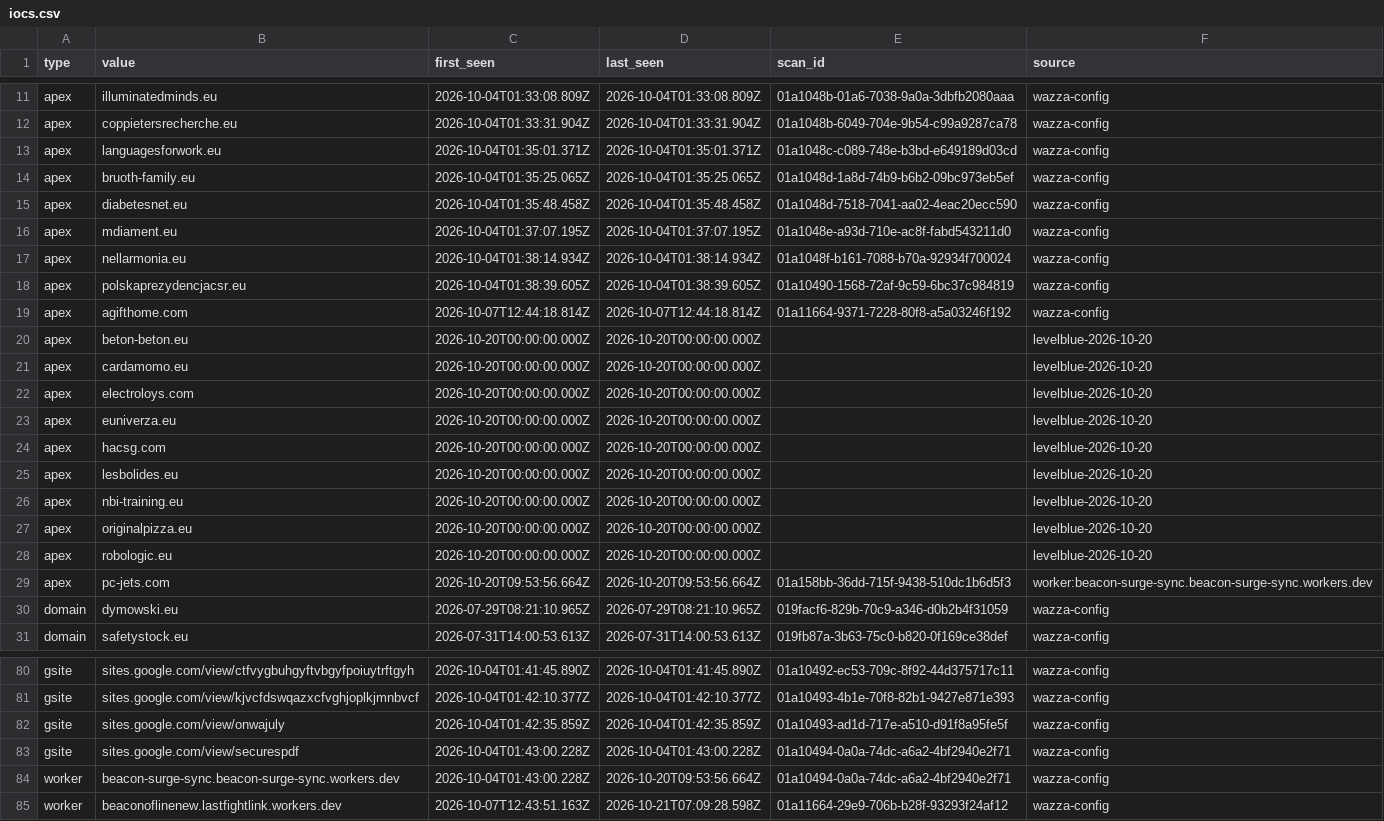
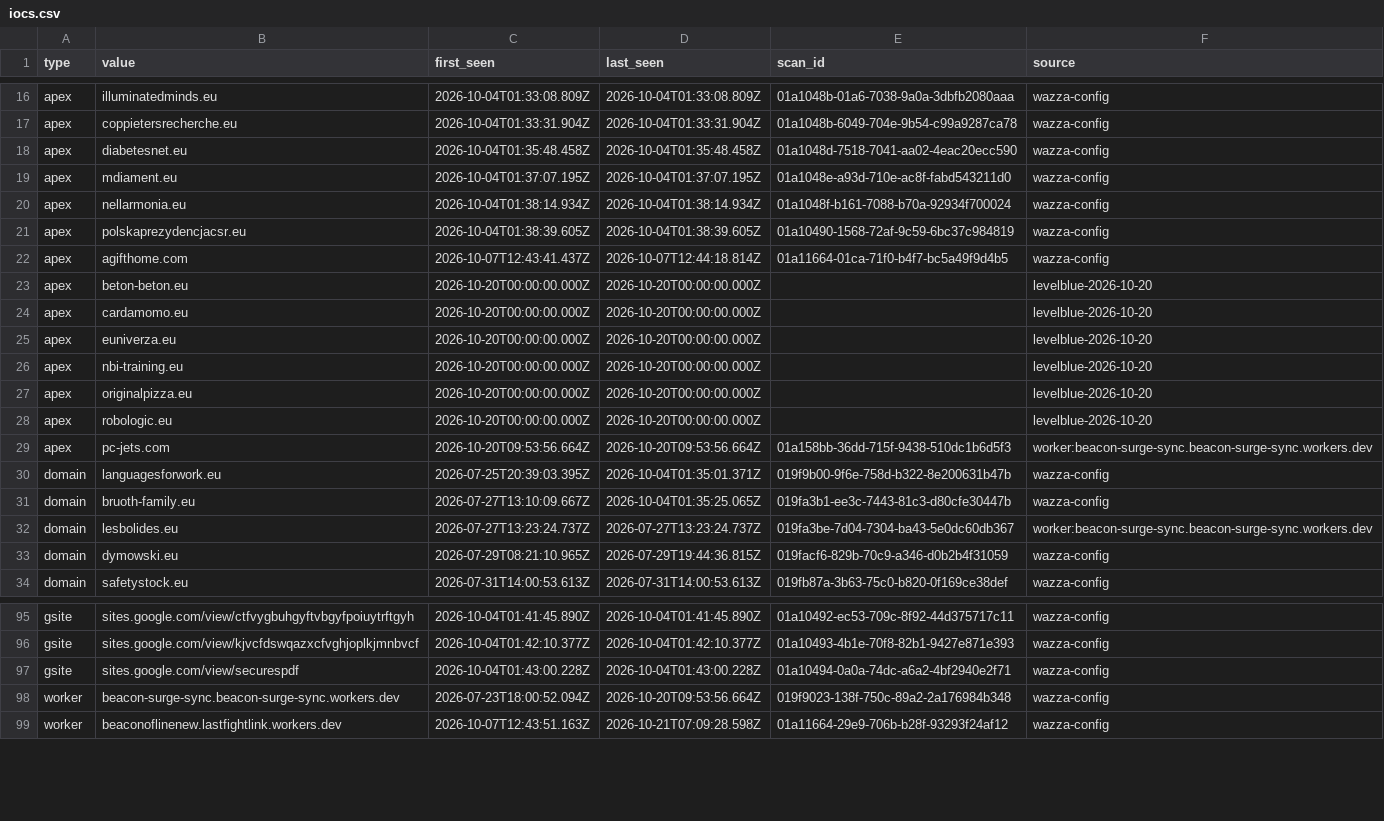
Before and after one commit to nullwhire/wazza_tracker, a CSV file: data/iocs.csv, drawn as a sheet; only a part is shown, gaps mark what is left out; the diff covers the shown part only.

```diff
--- a/data/iocs.csv
+++ b/data/iocs.csv
@@ -12,4 +17,2 @@ apex,illuminatedminds.eu,2026-10-04T01:33:08.809Z,2026-10-04T01:33:08.809Z,01a10
 apex,coppietersrecherche.eu,2026-10-04T01:33:31.904Z,2026-10-04T01:33:31.904Z,01a1048b-6049-704e-9b54-c99a9287ca78,wazza-config
-apex,languagesforwork.eu,2026-10-04T01:35:01.371Z,2026-10-04T01:35:01.371Z,01a1048c-c089-748e-b3bd-e649189d03cd,wazza-config
-apex,bruoth-family.eu,2026-10-04T01:35:25.065Z,2026-10-04T01:35:25.065Z,01a1048d-1a8d-74b9-b6b2-09bc973eb5ef,wazza-config
 apex,diabetesnet.eu,2026-10-04T01:35:48.458Z,2026-10-04T01:35:48.458Z,01a1048d-7518-7041-aa02-4eac20ecc590,wazza-config
@@ -18,9 +21,6 @@ apex,nellarmonia.eu,2026-10-04T01:38:14.934Z,2026-10-04T01:38:14.934Z,01a1048f-b
 apex,polskaprezydencjacsr.eu,2026-10-04T01:38:39.605Z,2026-10-04T01:38:39.605Z,01a10490-1568-72af-9c59-6bc37c984819,wazza-config
-apex,agifthome.com,2026-10-07T12:44:18.814Z,2026-10-07T12:44:18.814Z,01a11664-9371-7228-80f8-a5a03246f192,wazza-config
+apex,agifthome.com,2026-10-07T12:43:41.437Z,2026-10-07T12:44:18.814Z,01a11664-01ca-71f0-b4f7-bc5a49f9d4b5,wazza-config
 apex,beton-beton.eu,2026-10-20T00:00:00.000Z,2026-10-20T00:00:00.000Z,,levelblue-2026-10-20
 apex,cardamomo.eu,2026-10-20T00:00:00.000Z,2026-10-20T00:00:00.000Z,,levelblue-2026-10-20
-apex,electroloys.com,2026-10-20T00:00:00.000Z,2026-10-20T00:00:00.000Z,,levelblue-2026-10-20
 apex,euniverza.eu,2026-10-20T00:00:00.000Z,2026-10-20T00:00:00.000Z,,levelblue-2026-10-20
-apex,hacsg.com,2026-10-20T00:00:00.000Z,2026-10-20T00:00:00.000Z,,levelblue-2026-10-20
-apex,lesbolides.eu,2026-10-20T00:00:00.000Z,2026-10-20T00:00:00.000Z,,levelblue-2026-10-20
 apex,nbi-training.eu,2026-10-20T00:00:00.000Z,2026-10-20T00:00:00.000Z,,levelblue-2026-10-20
@@ -29,3 +29,6 @@ apex,robologic.eu,2026-10-20T00:00:00.000Z,2026-10-20T00:00:00.000Z,,levelblue-2
 apex,pc-jets.com,2026-10-20T09:53:56.664Z,2026-10-20T09:53:56.664Z,01a158bb-36dd-715f-9438-510dc1b6d5f3,worker:beacon-surge-sync.beacon-surge-sync.workers.dev
-domain,dymowski.eu,2026-07-29T08:21:10.965Z,2026-07-29T08:21:10.965Z,019facf6-829b-70c9-a346-d0b2b4f31059,wazza-config
+domain,languagesforwork.eu,2026-07-25T20:39:03.395Z,2026-10-04T01:35:01.371Z,019f9b00-9f6e-758d-b322-8e200631b47b,wazza-config
+domain,bruoth-family.eu,2026-07-27T13:10:09.667Z,2026-10-04T01:35:25.065Z,019fa3b1-ee3c-7443-81c3-d80cfe30447b,wazza-config
+domain,lesbolides.eu,2026-07-27T13:23:24.737Z,2026-07-27T13:23:24.737Z,019fa3be-7d04-7304-ba43-5e0dc60db367,worker:beacon-surge-sync.beacon-surge-sync.workers.dev
+domain,dymowski.eu,2026-07-29T08:21:10.965Z,2026-07-29T19:44:36.815Z,019facf6-829b-70c9-a346-d0b2b4f31059,wazza-config
 domain,safetystock.eu,2026-07-31T14:00:53.613Z,2026-07-31T14:00:53.613Z,019fb87a-3b63-75c0-b820-0f169ce38def,wazza-config
@@ -81,5 +96,4 @@ gsite,sites.google.com/view/ctfvygbuhgyftvbgyfpoiuytrftgyh,2026-10-04T01:41:45.8
 gsite,sites.google.com/view/kjvcfdswqazxcfvghjoplkjmnbvcf,2026-10-04T01:42:10.377Z,2026-10-04T01:42:10.377Z,01a10493-4b1e-70f8-82b1-9427e871e393,wazza-config
-gsite,sites.google.com/view/onwajuly,2026-10-04T01:42:35.859Z,2026-10-04T01:42:35.859Z,01a10493-ad1d-717e-a510-d91f8a95fe5f,wazza-config
 gsite,sites.google.com/view/securespdf,2026-10-04T01:43:00.228Z,2026-10-04T01:43:00.228Z,01a10494-0a0a-74dc-a6a2-4bf2940e2f71,wazza-config
-worker,beacon-surge-sync.beacon-surge-sync.workers.dev,2026-10-04T01:43:00.228Z,2026-10-20T09:53:56.664Z,01a10494-0a0a-74dc-a6a2-4bf2940e2f71,wazza-config
+worker,beacon-surge-sync.beacon-surge-sync.workers.dev,2026-07-23T18:00:52.094Z,2026-10-20T09:53:56.664Z,019f9023-138f-750c-89a2-2a176984b348,wazza-config
 worker,beaconoflinenew.lastfightlink.workers.dev,2026-10-07T12:43:51.163Z,2026-10-21T07:09:28.598Z,01a11664-29e9-706b-b28f-93293f24af12,wazza-config
```
Also changed, not shown: 19 added rows, 2 removed rows and 5 edited cells elsewhere in this file, 4 other files.
